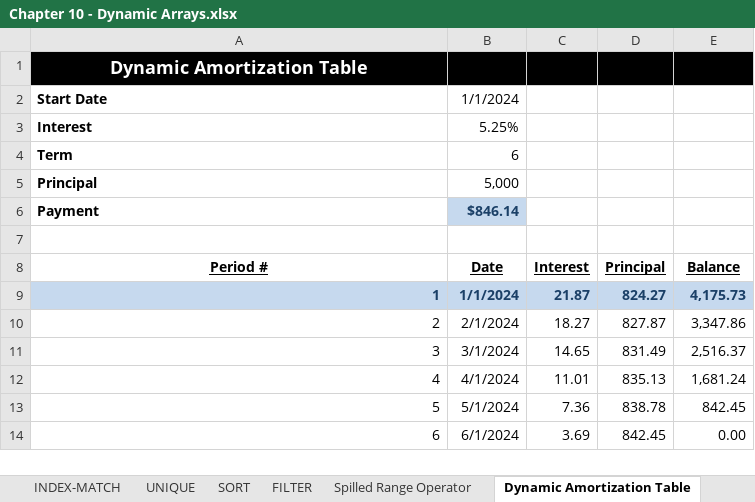
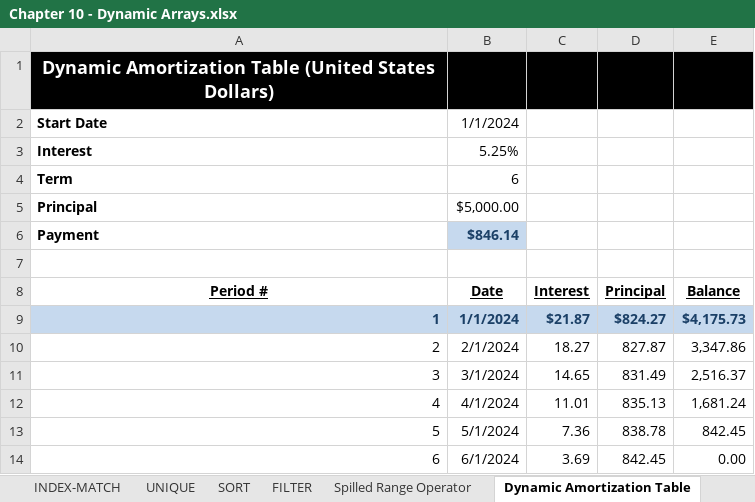
Before and after one commit to PacktPublishing/Exploring-Microsoft-Excels-Hidden-Treasures, an Excel workbook: Chapter10/Chapter 10 - Dynamic Arrays.xlsx, sheet Dynamic Amortization Table, drawn as a sheet; values as stored, in another font and other column widths than the file's, no borders; the diff names each change by its address in the sheet, - before the commit and + after, or states it on an @@ line.

```diff
--- a/Chapter10/Chapter 10 - Dynamic Arrays.xlsx (sheet Dynamic Amortization Table)
+++ b/Chapter10/Chapter 10 - Dynamic Arrays.xlsx (sheet Dynamic Amortization Table)
-A1 (Period #): Dynamic Amortization Table
+A1 (Period #): Dynamic Amortization Table (United States Dollars)
-B5 (Date): 5,000
+B5 (Date): $5,000.00
-C9 (Interest): 21.87
+C9 (Interest): $21.87
-D9 (Principal): 824.27
+D9 (Principal): $824.27
-E9 (Balance): 4,175.73
+E9 (Balance): $4,175.73
```
Also changed, not shown: sheet RANDARRAY, sheet Spilled Range Operator, sheet RAND and RANDBETWEEN, sheet INDEX-MATCH, sheet UNIQUE, charts or pictures.
